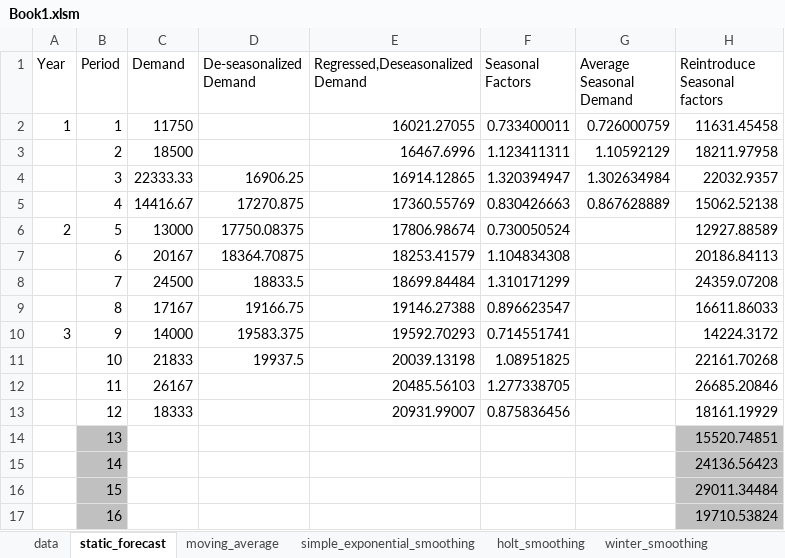
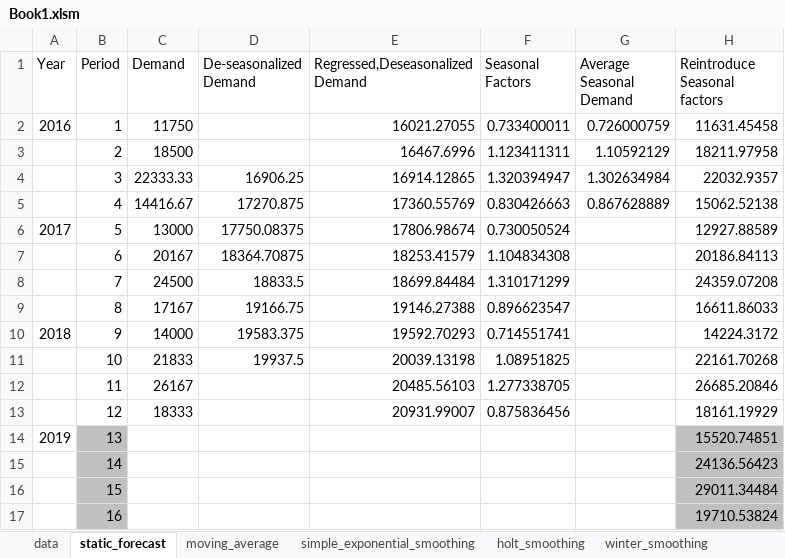
Before and after one commit to yuu511/vba_excel_forecasting, an Excel workbook: Book1.xlsm, sheet static_forecast, drawn as a sheet; only a part is shown; values as stored, in another font and other column widths than the file's, no borders; charts and pictures not drawn; the diff names each change by its address in the sheet, - before the commit and + after, or states it on an @@ line.

```diff
--- a/Book1.xlsm (sheet static_forecast)
+++ b/Book1.xlsm (sheet static_forecast)
-A2 (Year): 1
+A2 (Year): 2016
-A6 (Year): 2
+A6 (Year): 2017
-A10 (Year): 3
+A10 (Year): 2018
-A14 (Year): (empty)
+A14 (Year): 2019
```
Also changed, not shown: sheet winter_smoothing, sheet cycle_inventory, sheet data, formulas that keep their value, charts or pictures, 2 other files.
